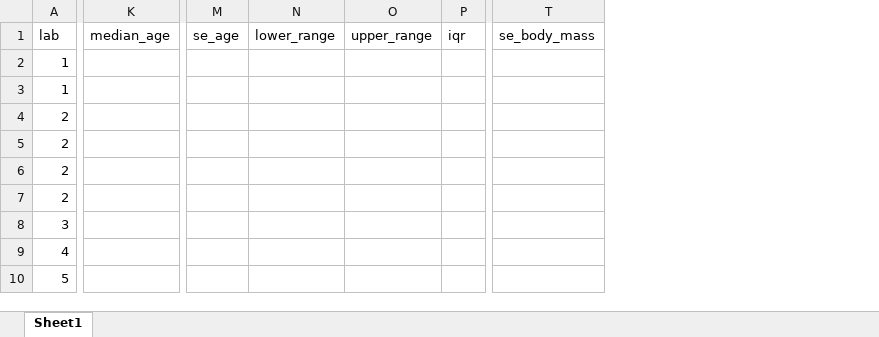
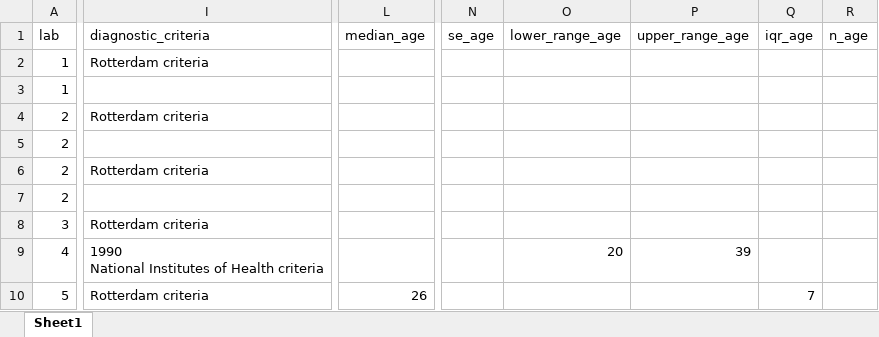
Before and after one commit to jamessteeleii/pcos_ree_meta, an Excel workbook: data/studies_data.xlsx, sheet Sheet1, drawn as a sheet; only a part is shown, gaps mark what is left out; values as stored, in another font and other column widths than the file's, no cell formats; removed rows and columns are numbered as before the commit, all else as after; ↵ is a line break in a cell; the diff covers the shown part only; the diff names each change by its address in the sheet, - before the commit and + after, or states it on an @@ line.

```diff
--- a/data/studies_data.xlsx (sheet Sheet1)
+++ b/data/studies_data.xlsx (sheet Sheet1)
+column I (diagnostic_criteria), rows 2-10: Rotterdam criteria |  | Rotterdam criteria |  | Rotterdam criteria |  | Rotterdam criteria | 1990 ↵ National Institutes of Health criteria | Rotterdam criteria
-column K (median_age), empty
+column L (median_age), row 10: 26
-column M (se_age), empty
-column N (lower_range), empty
-column O (upper_range), empty
-column P (iqr), empty
+column N (se_age), empty
+column O (lower_range_age), row 9: 20
+column P (upper_range_age), row 9: 39
+column Q (iqr_age), row 10: 7
+column R (n_age), empty
-column T (se_body_mass), empty
```
Also changed, not shown: 27 added columns, 20 removed columns and 150 edited cells elsewhere in this sheet, cell formats, 3 other files.
